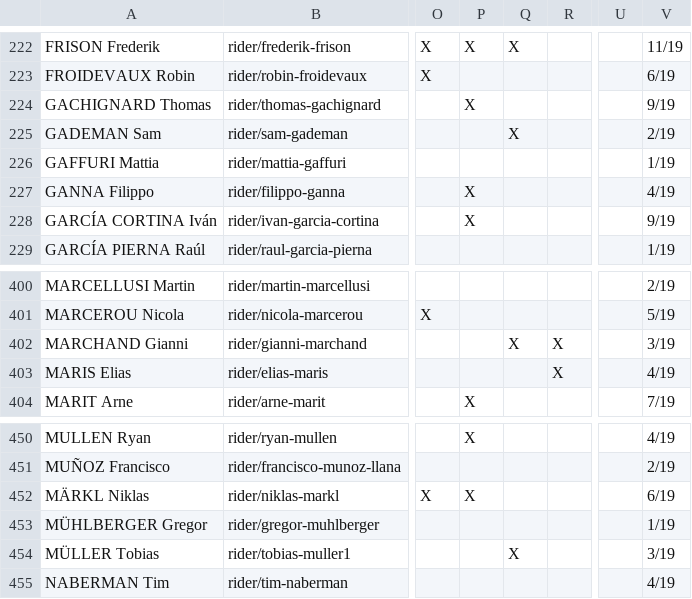
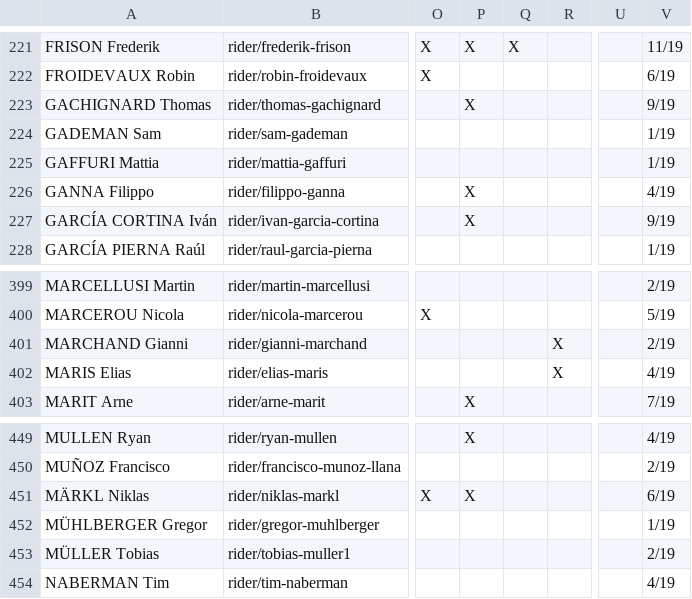
Before and after one commit to nigellindemann-dev/wm26, a CSV file: output/startlist_matrix.csv, drawn as a sheet; only a part is shown, gaps mark what is left out; addresses are those after the commit; the diff covers the shown part only; the diff names each change by its address in the sheet, - before the commit and + after, or states it on an @@ line.

```diff
--- a/output/startlist_matrix.csv
+++ b/output/startlist_matrix.csv
-Q224: X
+Q224: (empty)
-V224: 2/19
+V224: 1/19
-Q401: X
+Q401: (empty)
-V401: 3/19
+V401: 2/19
-Q453: X
+Q453: (empty)
-V453: 3/19
+V453: 2/19
```
Also changed, not shown: 2 added rows, 1 removed row and 4 edited cells elsewhere in this file, 3 other files.
